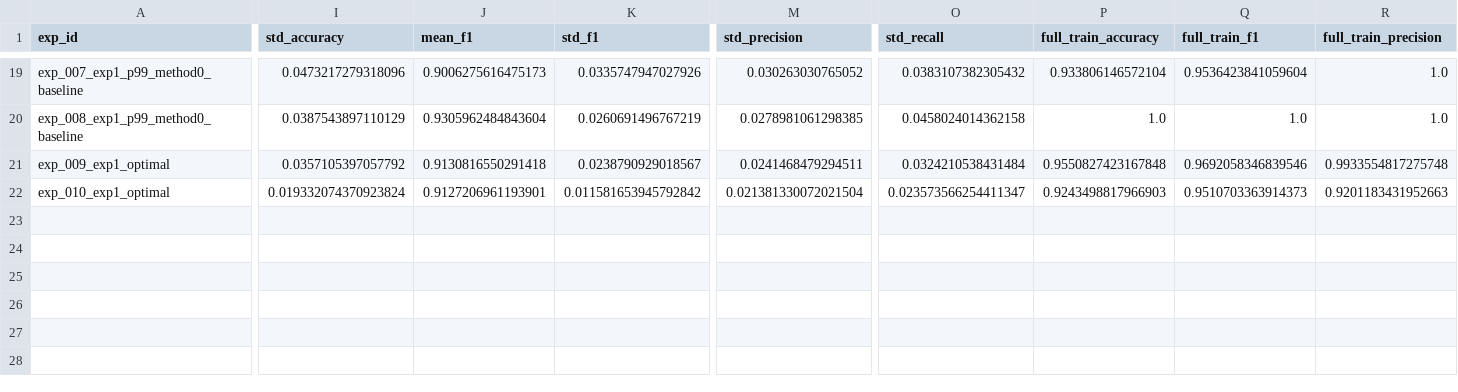
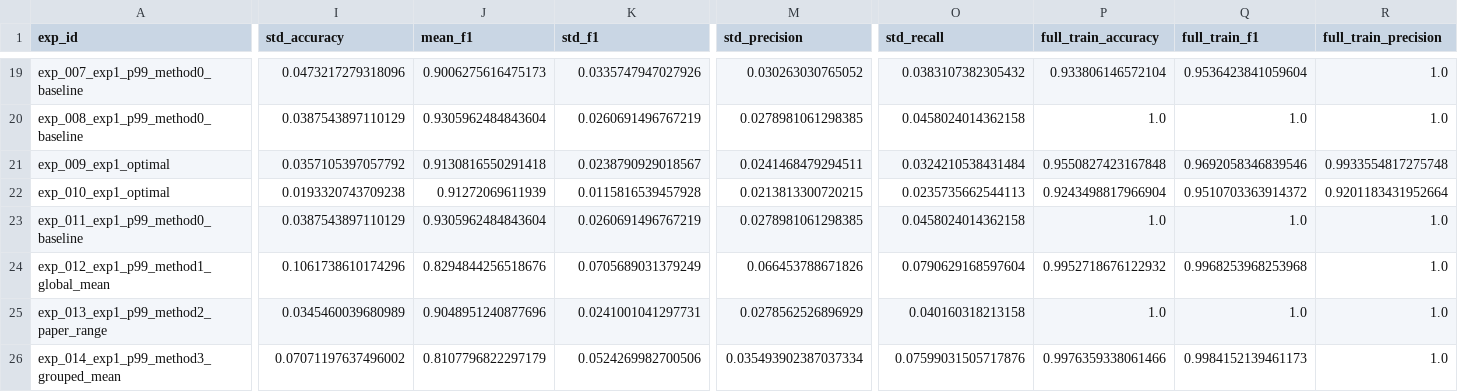
Before and after one commit to ThanatosJun/Kaggle-BoyGirl-TeamBD, a CSV file: experiments/experiment_log.csv, drawn as a sheet; only a part is shown, gaps mark what is left out; rows hold the shown columns only; the diff names each change by its address in the sheet, - before the commit and + after, or states it on an @@ line.

```diff
--- a/experiments/experiment_log.csv
+++ b/experiments/experiment_log.csv
-I22 (std_accuracy): 0.019332074370923824
+I22 (std_accuracy): 0.0193320743709238
-J22 (mean_f1): 0.9127206961193901
+J22 (mean_f1): 0.91272069611939
-K22 (std_f1): 0.011581653945792842
+K22 (std_f1): 0.0115816539457928
-M22 (std_precision): 0.021381330072021504
+M22 (std_precision): 0.0213813300720215
-O22 (std_recall): 0.023573566254411347
+O22 (std_recall): 0.0235735662544113
-P22 (full_train_accuracy): 0.9243498817966903
+P22 (full_train_accuracy): 0.9243498817966904
-Q22 (full_train_f1): 0.9510703363914373
+Q22 (full_train_f1): 0.9510703363914372
-R22 (full_train_precision): 0.9201183431952663
+R22 (full_train_precision): 0.9201183431952664
+row 23: exp_011_exp1_p99_method0_baseline | 0.0387543897110129 | 0.9305962484843604 | 0.0260691496767219 | 0.0278981061298385 | 0.0458024014362158 | 1.0 | 1.0 | 1.0
+row 24: exp_012_exp1_p99_method1_global_mean | 0.1061738610174296 | 0.8294844256518676 | 0.0705689031379249 | 0.066453788671826 | 0.0790629168597604 | 0.9952718676122932 | 0.9968253968253968 | 1.0
+row 25: exp_013_exp1_p99_method2_paper_range | 0.0345460039680989 | 0.9048951240877696 | 0.0241001041297731 | 0.0278562526896929 | 0.040160318213158 | 1.0 | 1.0 | 1.0
+row 26: exp_014_exp1_p99_method3_grouped_mean | 0.07071197637496002 | 0.8107796822297179 | 0.0524269982700506 | 0.035493902387037334 | 0.07599031505717876 | 0.9976359338061466 | 0.9984152139461173 | 1.0
```
Also changed, not shown: 3 other files.
